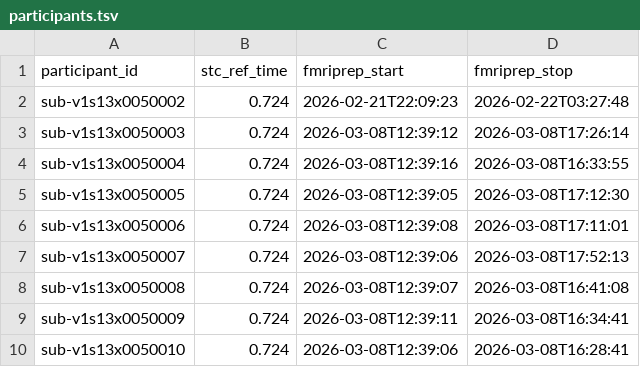
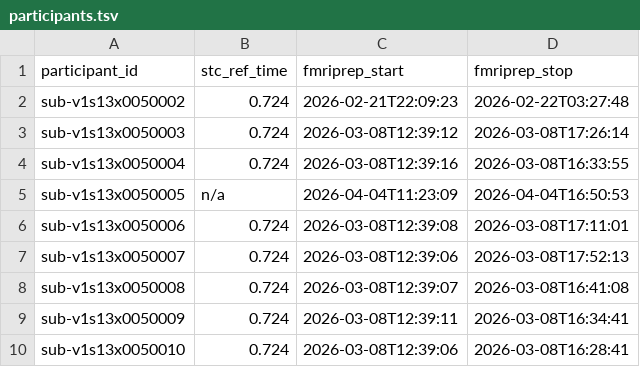
Before and after one commit to abide-fmriprep/v1s13, a TSV file: participants.tsv, drawn as a sheet; only a part is shown.

Commit message:
enh: update participants.tsv/json after merging 1 job branch(es)

```diff
--- a/participants.tsv
+++ b/participants.tsv
@@ -4,3 +4,3 @@ sub-v1s13x0050003	0.724	2026-03-08T12:39:12	2026-03-08T17:26:14
 sub-v1s13x0050004	0.724	2026-03-08T12:39:16	2026-03-08T16:33:55
-sub-v1s13x0050005	0.724	2026-03-08T12:39:05	2026-03-08T17:12:30
+sub-v1s13x0050005	n/a	2026-04-04T11:23:09	2026-04-04T16:50:53
 sub-v1s13x0050006	0.724	2026-03-08T12:39:08	2026-03-08T17:11:01
```
